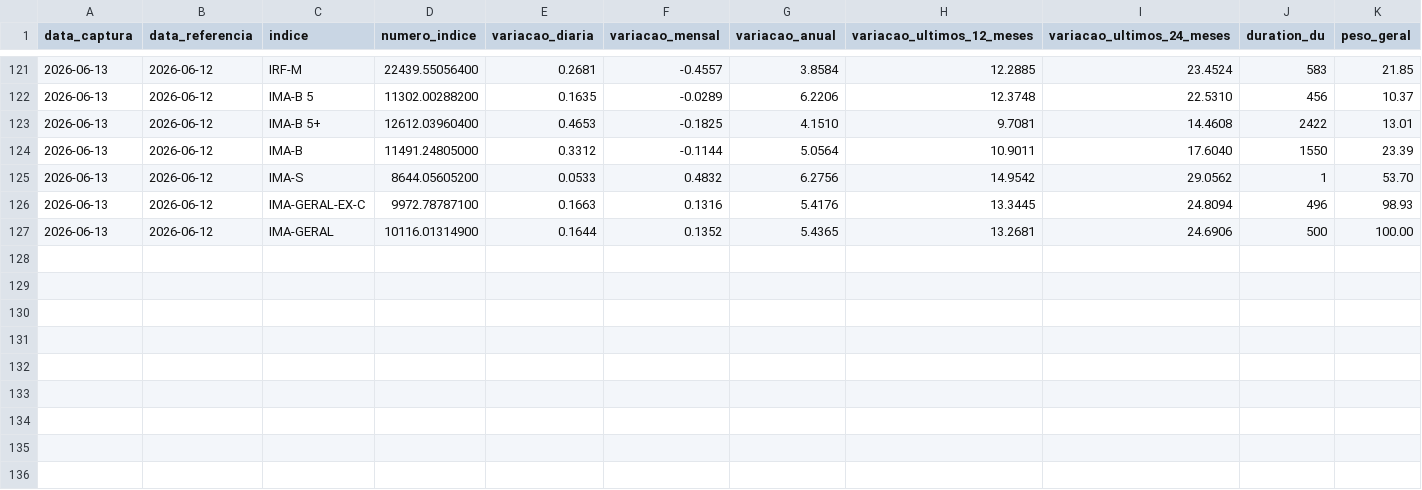
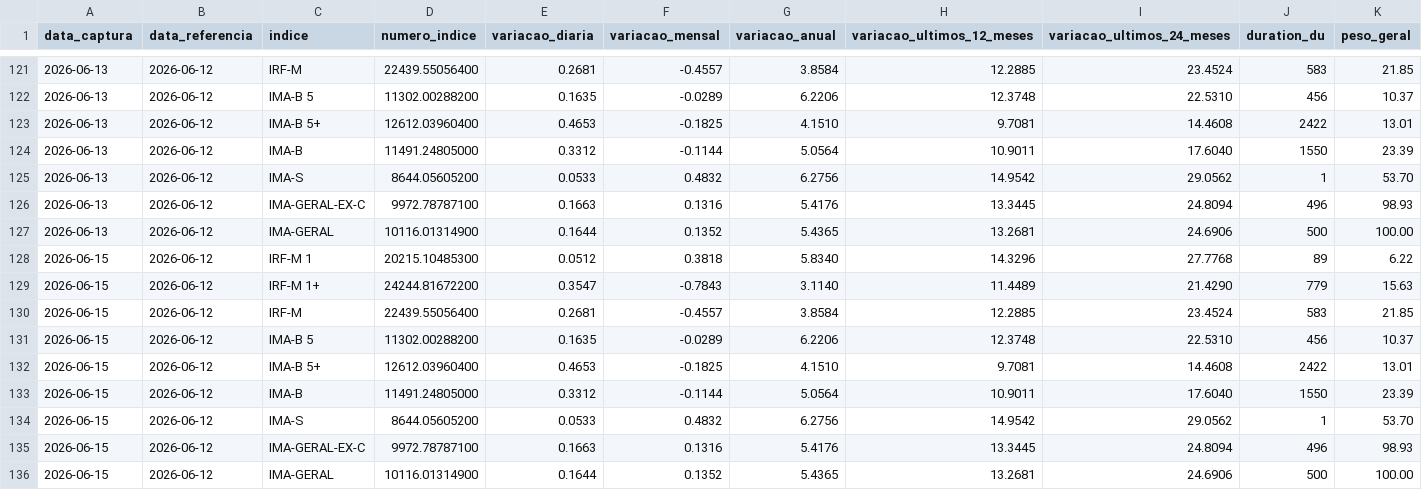
Before and after one commit to PulseDataLabs/PulseFlat, a CSV file: data/anbima_ima_completo.csv, drawn as a sheet; only a part is shown, gaps mark what is left out; rows hold the shown columns only; the diff names each change by its address in the sheet, - before the commit and + after, or states it on an @@ line.

```diff
--- a/data/anbima_ima_completo.csv
+++ b/data/anbima_ima_completo.csv
+row 128: 2026-06-15 | 2026-06-12 | IRF-M 1 | 20215.10485300 | 0.0512 | 0.3818 | 5.8340 | 14.3296 | 27.7768 | 89 | 6.22
+row 129: 2026-06-15 | 2026-06-12 | IRF-M 1+ | 24244.81672200 | 0.3547 | -0.7843 | 3.1140 | 11.4489 | 21.4290 | 779 | 15.63
+row 130: 2026-06-15 | 2026-06-12 | IRF-M | 22439.55056400 | 0.2681 | -0.4557 | 3.8584 | 12.2885 | 23.4524 | 583 | 21.85
+row 131: 2026-06-15 | 2026-06-12 | IMA-B 5 | 11302.00288200 | 0.1635 | -0.0289 | 6.2206 | 12.3748 | 22.5310 | 456 | 10.37
+row 132: 2026-06-15 | 2026-06-12 | IMA-B 5+ | 12612.03960400 | 0.4653 | -0.1825 | 4.1510 | 9.7081 | 14.4608 | 2422 | 13.01
+row 133: 2026-06-15 | 2026-06-12 | IMA-B | 11491.24805000 | 0.3312 | -0.1144 | 5.0564 | 10.9011 | 17.6040 | 1550 | 23.39
+row 134: 2026-06-15 | 2026-06-12 | IMA-S | 8644.05605200 | 0.0533 | 0.4832 | 6.2756 | 14.9542 | 29.0562 | 1 | 53.70
+row 135: 2026-06-15 | 2026-06-12 | IMA-GERAL-EX-C | 9972.78787100 | 0.1663 | 0.1316 | 5.4176 | 13.3445 | 24.8094 | 496 | 98.93
+row 136: 2026-06-15 | 2026-06-12 | IMA-GERAL | 10116.01314900 | 0.1644 | 0.1352 | 5.4365 | 13.2681 | 24.6906 | 500 | 100.00
```
Also changed, not shown: data/b3_carteira_teorica_agfs_iagro.csv, data/b3_carteira_teorica_ibov.csv, 33 other files.
